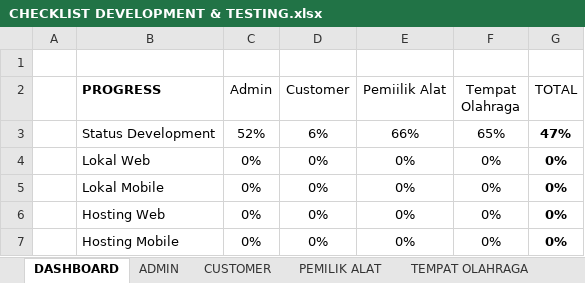
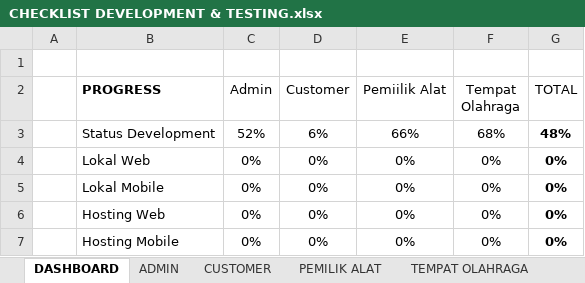
Before and after one commit to mariayerossi/TugasAkhir_Jiayoouu, an Excel workbook: CHECKLIST DEVELOPMENT & TESTING.xlsx, sheet DASHBOARD, drawn as a sheet; values as stored, in another font and other column widths than the file's, no borders; table styles not drawn; the diff names each change by its address in the sheet, - before the commit and + after, or states it on an @@ line.

```diff
--- a/CHECKLIST DEVELOPMENT & TESTING.xlsx (sheet DASHBOARD)
+++ b/CHECKLIST DEVELOPMENT & TESTING.xlsx (sheet DASHBOARD)
-F3 (Tempat Olahraga): 65%
+F3 (Tempat Olahraga): 68%
-G3 (TOTAL): 47%
+G3 (TOTAL): 48%
```
Also changed, not shown: sheet TEMPAT OLAHRAGA, 5 other files.
